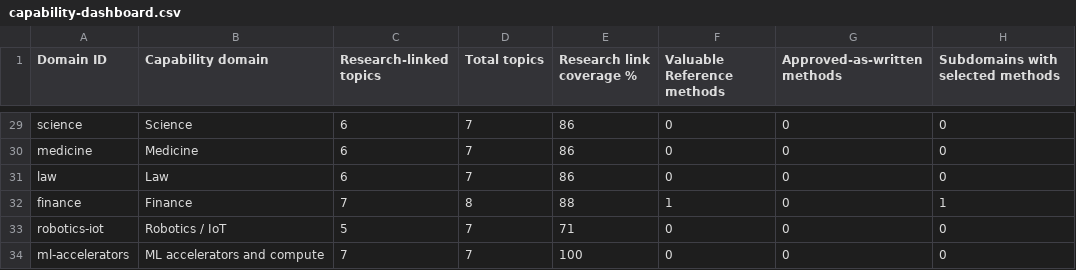
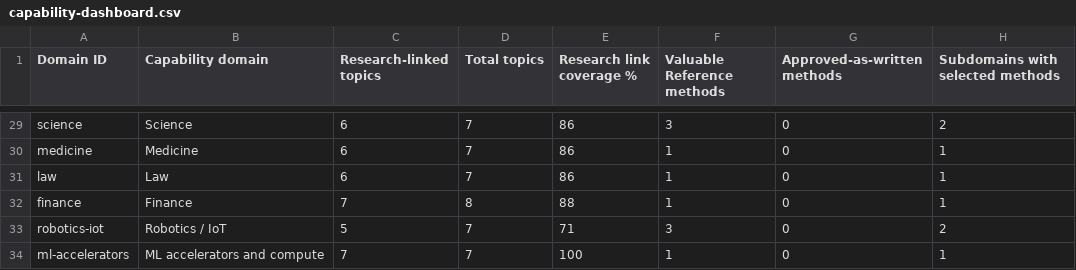
Before and after one commit to Knapp-Kevin/skillz, a CSV file: docs/data/capability-dashboard.csv, drawn as a sheet; only a part is shown, gaps mark what is left out; the diff covers the shown part only.

Commit message:
curation: publish 50 vetted study references across 33 domains [skip ci]
Study-only Q8 source-pinned catalog and generated dashboard; 50 exact Q12 source matches, 33 domains, 10/7/33 static security outcomes, no unchanged-use approval. Preserves #696 workbook HOLD, merged #698 evidence and main security snapshot. Post-merge snapshot must be regenerated.

```diff
--- a/docs/data/capability-dashboard.csv
+++ b/docs/data/capability-dashboard.csv
@@ -29,6 +29,6 @@
-"science","Science","6","7","86","0","0","0"
-"medicine","Medicine","6","7","86","0","0","0"
-"law","Law","6","7","86","0","0","0"
+"science","Science","6","7","86","3","0","2"
+"medicine","Medicine","6","7","86","1","0","1"
+"law","Law","6","7","86","1","0","1"
 "finance","Finance","7","8","88","1","0","1"
-"robotics-iot","Robotics / IoT","5","7","71","0","0","0"
-"ml-accelerators","ML accelerators and compute","7","7","100","0","0","0"
+"robotics-iot","Robotics / IoT","5","7","71","3","0","2"
+"ml-accelerators","ML accelerators and compute","7","7","100","1","0","1"
```
Also changed, not shown: 36 edited cells elsewhere in this file, 27 other files.
